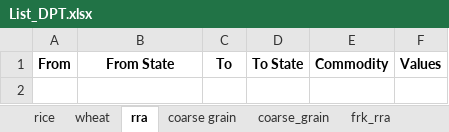
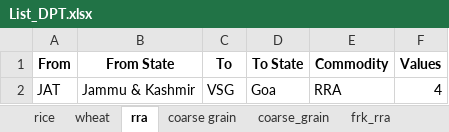
Before and after one commit to Saurabh-Gawande/Fci_Tool, an Excel workbook: Output/List_DPT.xlsx, sheet rra, drawn as a sheet; values as stored, in another font and other column widths than the file's, no borders; the diff names each change by its address in the sheet, - before the commit and + after, or states it on an @@ line.

```diff
--- a/Output/List_DPT.xlsx (sheet rra)
+++ b/Output/List_DPT.xlsx (sheet rra)
+row 2: JAT | Jammu & Kashmir | VSG | Goa | RRA | 4
```
Also changed, not shown: sheet wheat, other sheet tabs, 6 other files.
